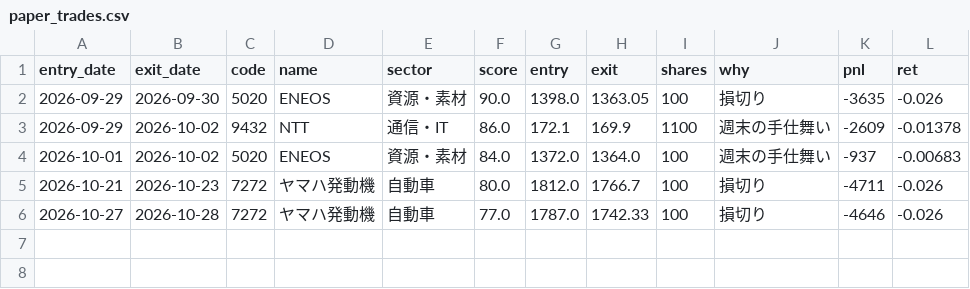
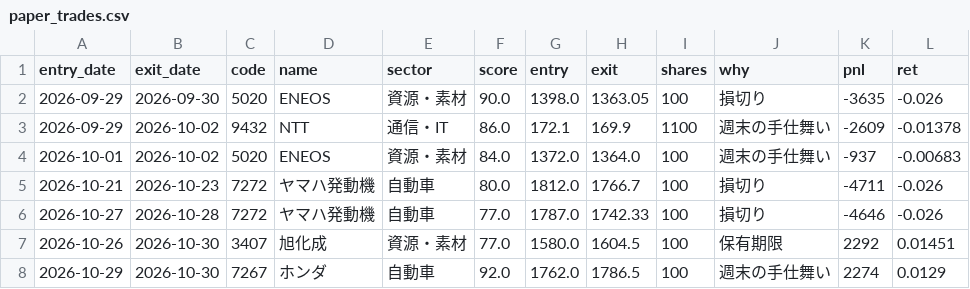
Before and after one commit to harucolor3/sss-lab, a CSV file: records/paper_trades.csv, drawn as a sheet; the diff names each change by its address in the sheet, - before the commit and + after, or states it on an @@ line.

```diff
--- a/records/paper_trades.csv
+++ b/records/paper_trades.csv
+row 7: 2026-10-26 | 2026-10-30 | 3407 | 旭化成 | 資源・素材 | 77.0 | 1580.0 | 1604.5 | 100 | 保有期限 | 2292 | 0.01451
+row 8: 2026-10-29 | 2026-10-30 | 7267 | ホンダ | 自動車 | 92.0 | 1762.0 | 1786.5 | 100 | 週末の手仕舞い | 2274 | 0.0129
```
Also changed, not shown: records/signals.csv, records_b/paper_trades.csv, 11 other files.
